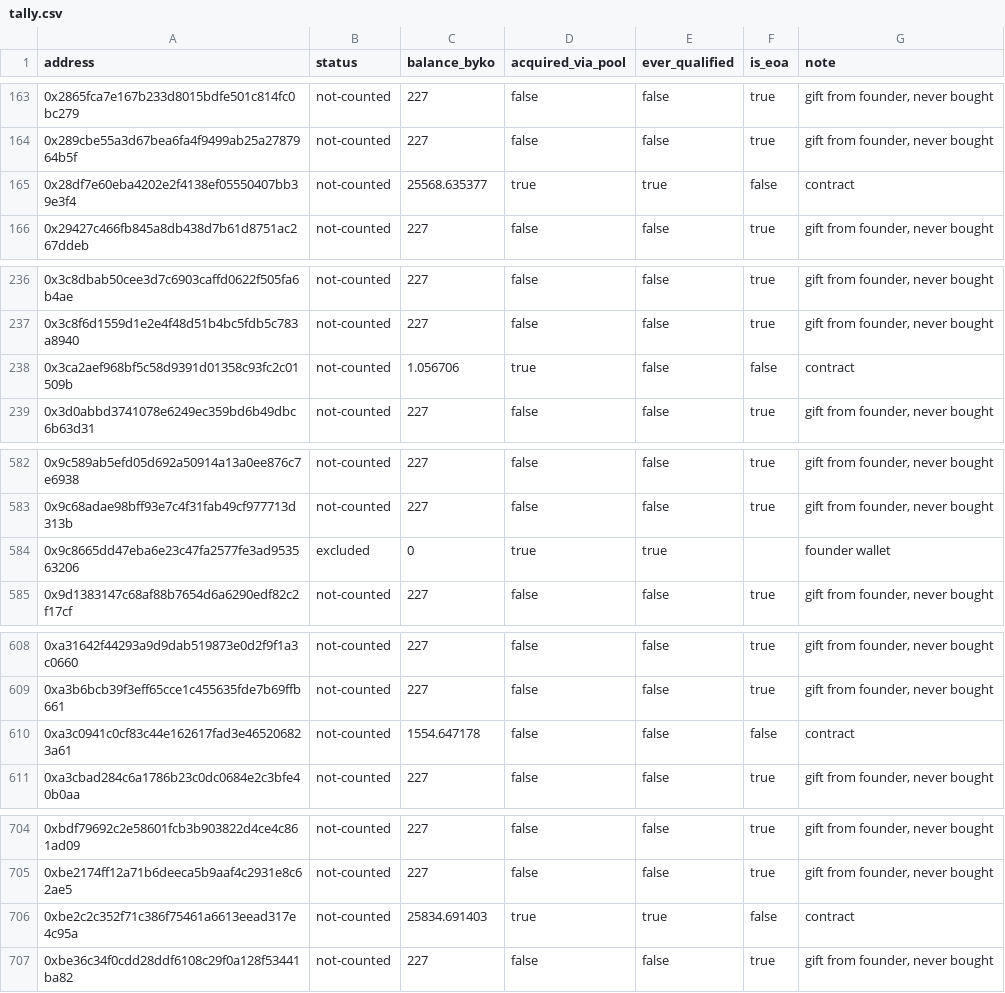
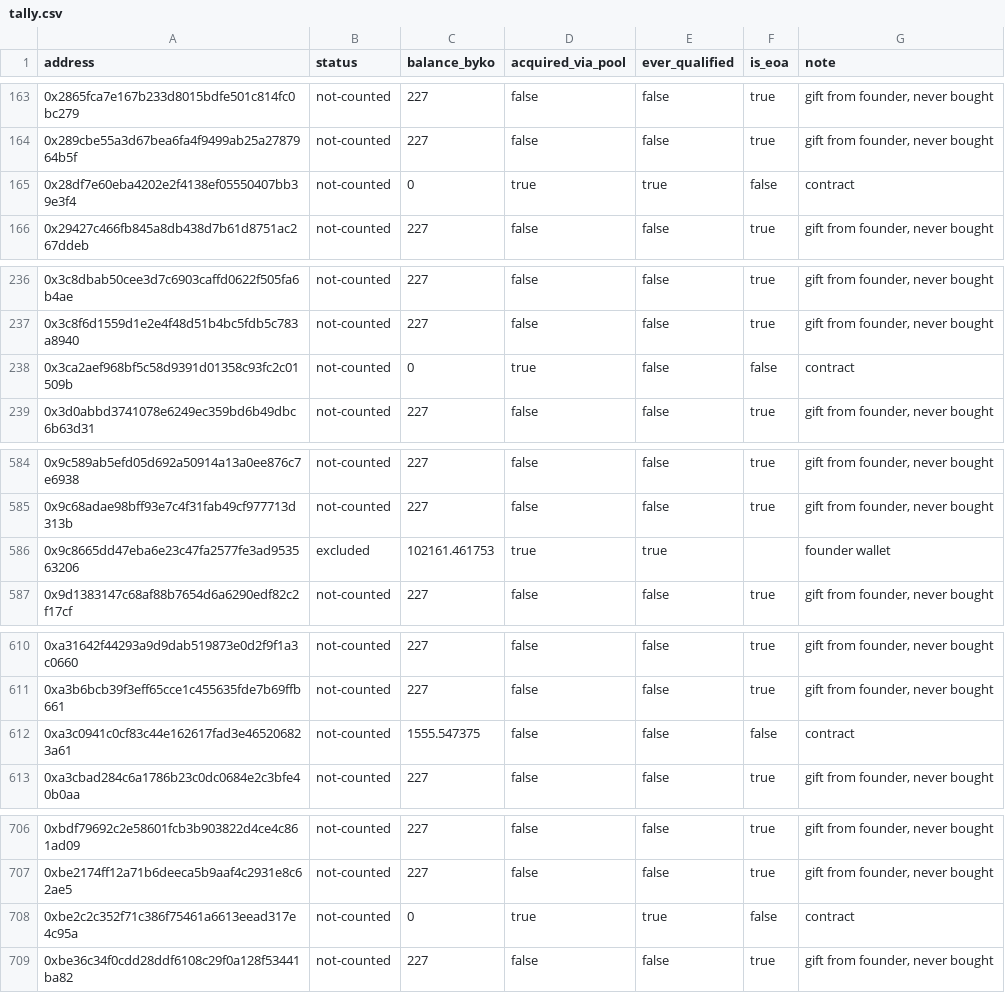
Before and after one commit to bykovas/byko, a CSV file: website/data/tally.csv, drawn as a sheet; only a part is shown, gaps mark what is left out; the diff covers the shown part only.

```diff
--- a/website/data/tally.csv
+++ b/website/data/tally.csv
@@ -164,3 +164,3 @@ address,status,balance_byko,acquired_via_pool,ever_qualified,is_eoa,note
 0x289cbe55a3d67bea6fa4f9499ab25a2787964b5f,not-counted,227,false,false,true,"gift from founder, never bought"
-0x28df7e60eba4202e2f4138ef05550407bb39e3f4,not-counted,25568.635377,true,true,false,"contract"
+0x28df7e60eba4202e2f4138ef05550407bb39e3f4,not-counted,0,true,true,false,"contract"
 0x29427c466fb845a8db438d7b61d8751ac267ddeb,not-counted,227,false,false,true,"gift from founder, never bought"
@@ -237,3 +237,3 @@ address,status,balance_byko,acquired_via_pool,ever_qualified,is_eoa,note
 0x3c8f6d1559d1e2e4f48d51b4bc5fdb5c783a8940,not-counted,227,false,false,true,"gift from founder, never bought"
-0x3ca2aef968bf5c58d9391d01358c93fc2c01509b,not-counted,1.056706,true,false,false,"contract"
+0x3ca2aef968bf5c58d9391d01358c93fc2c01509b,not-counted,0,true,false,false,"contract"
 0x3d0abbd3741078e6249ec359bd6b49dbc6b63d31,not-counted,227,false,false,true,"gift from founder, never bought"
@@ -583,3 +585,3 @@ address,status,balance_byko,acquired_via_pool,ever_qualified,is_eoa,note
 0x9c68adae98bff93e7c4f31fab49cf977713d313b,not-counted,227,false,false,true,"gift from founder, never bought"
-0x9c8665dd47eba6e23c47fa2577fe3ad953563206,excluded,0,true,true,,"founder wallet"
+0x9c8665dd47eba6e23c47fa2577fe3ad953563206,excluded,102161.461753,true,true,,"founder wallet"
 0x9d1383147c68af88b7654d6a6290edf82c2f17cf,not-counted,227,false,false,true,"gift from founder, never bought"
@@ -609,3 +611,3 @@ address,status,balance_byko,acquired_via_pool,ever_qualified,is_eoa,note
 0xa3b6bcb39f3eff65cce1c455635fde7b69ffb661,not-counted,227,false,false,true,"gift from founder, never bought"
-0xa3c0941c0cf83c44e162617fad3e465206823a61,not-counted,1554.647178,false,false,false,"contract"
+0xa3c0941c0cf83c44e162617fad3e465206823a61,not-counted,1555.547375,false,false,false,"contract"
 0xa3cbad284c6a1786b23c0dc0684e2c3bfe40b0aa,not-counted,227,false,false,true,"gift from founder, never bought"
@@ -705,3 +707,3 @@ address,status,balance_byko,acquired_via_pool,ever_qualified,is_eoa,note
 0xbe2174ff12a71b6deeca5b9aaf4c2931e8c62ae5,not-counted,227,false,false,true,"gift from founder, never bought"
-0xbe2c2c352f71c386f75461a6613eead317e4c95a,not-counted,25834.691403,true,true,false,"contract"
+0xbe2c2c352f71c386f75461a6613eead317e4c95a,not-counted,0,true,true,false,"contract"
 0xbe36c34f0cdd28ddf6108c29f0a128f53441ba82,not-counted,227,false,false,true,"gift from founder, never bought"
```
Also changed, not shown: 2 added rows and 8 edited cells elsewhere in this file, 1 other file.
